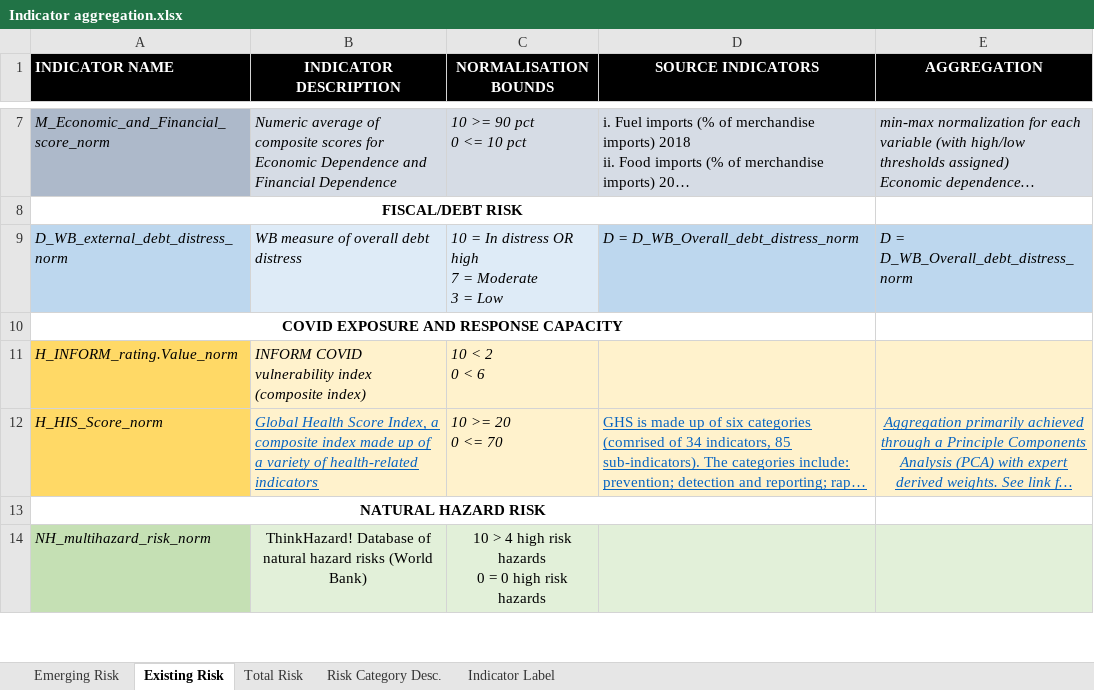
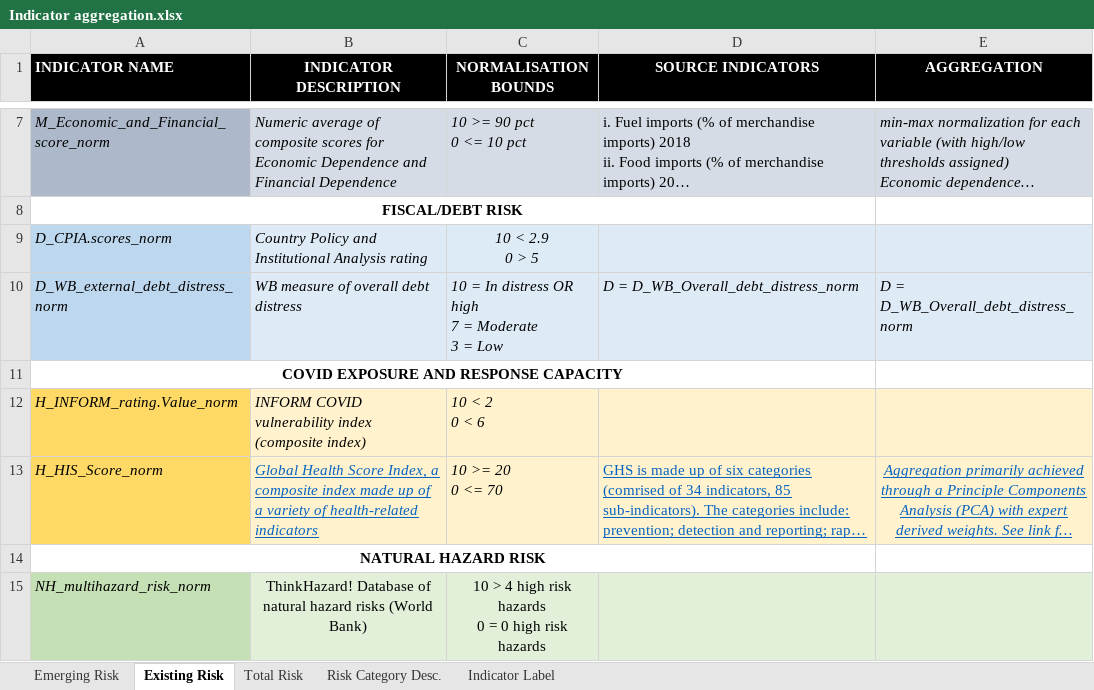
Before and after one commit to ljonestz/compoundriskdata, an Excel workbook: Annotation and Data Architecture/Indicator aggregation.xlsx, sheet Existing Risk, drawn as a sheet; only a part is shown, gaps mark what is left out; long unchanged cells end in …; values as stored, in another font and other column widths than the file's, no borders; charts and pictures not drawn; addresses are those after the commit; ↵ is a line break in a cell; the diff names each change by its address in the sheet, - before the commit and + after, or states it on an @@ line.

```diff
--- a/Annotation and Data Architecture/Indicator aggregation.xlsx (sheet Existing Risk)
+++ b/Annotation and Data Architecture/Indicator aggregation.xlsx (sheet Existing Risk)
+row 9: D_CPIA.scores_norm | Country Policy and Institutional Analysis rating | 10 < 2.9 ↵ 0 > 5
-D10:E10 fill: #BDD7EE
+D10:E10 fill: #DEEBF7
```
Also changed, not shown: sheet Emerging Risk, sheet Indicator Label, charts or pictures.
